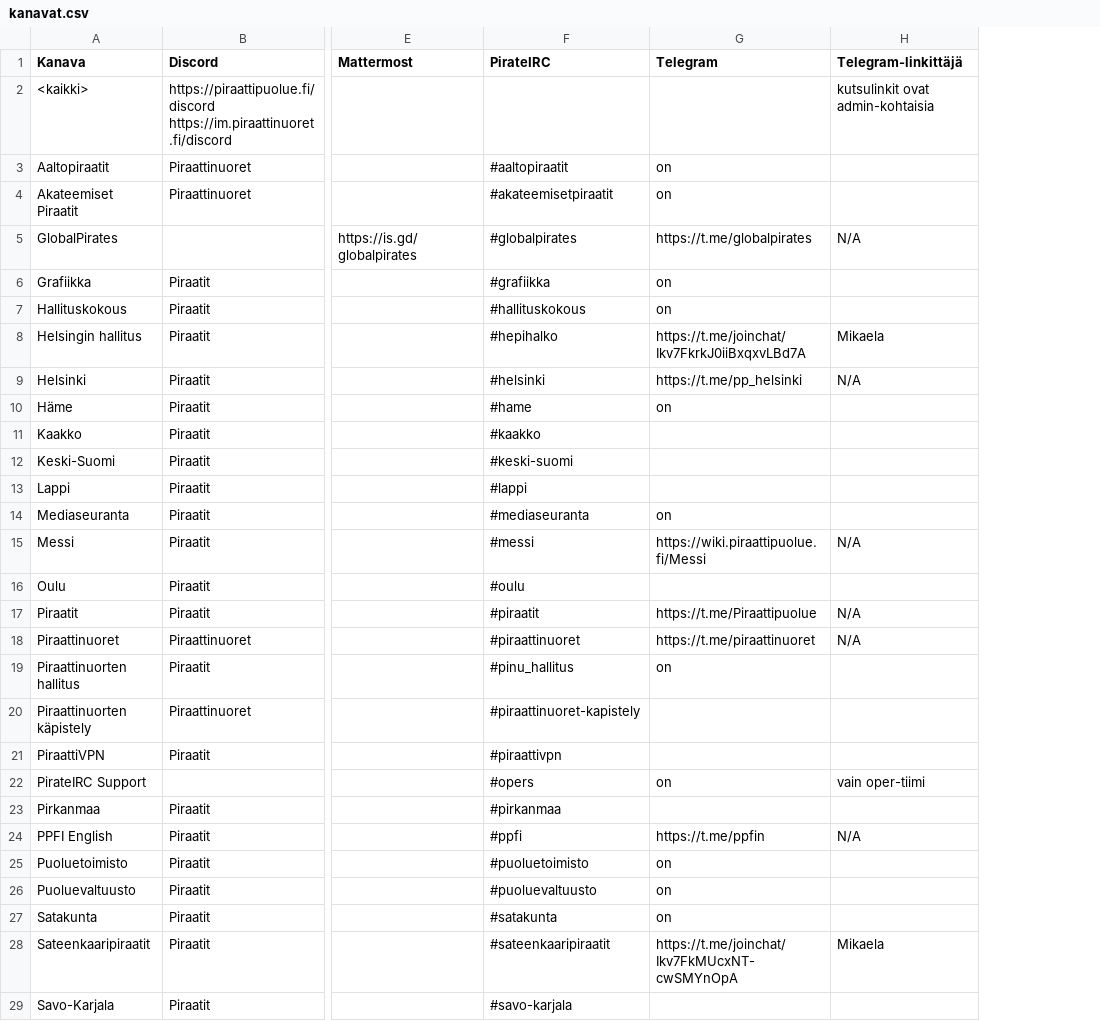
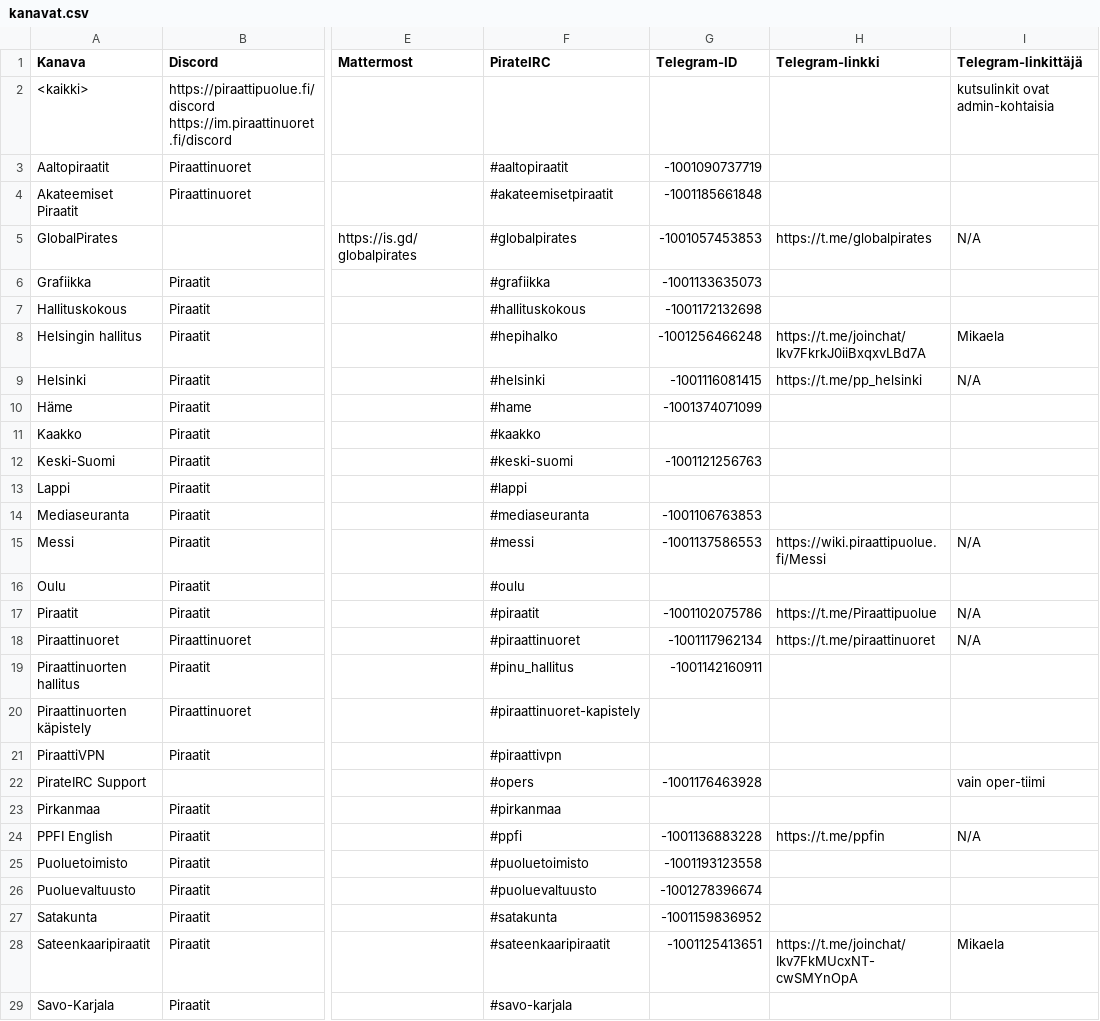
Before and after one commit to piraattipuolue/Pikaviestimet, a CSV file: kanavat.csv, drawn as a sheet; only a part is shown, gaps mark what is left out; addresses are those after the commit; the diff covers the shown part only; the diff names each change by its address in the sheet, - before the commit and + after, or states it on an @@ line.

Commit message:
kanavat.csv: replace "on" with Telegram IDs (new field)

```diff
--- a/kanavat.csv
+++ b/kanavat.csv
+column G (Telegram-ID), rows 3-28: -1001090737719 | -1001185661848 | -1001057453853 | -1001133635073 | -1001172132698 | -1001256466248 | -1001116081415 | -1001374071099 |  | -1001121256763 |  | -1001106763853 | -1001137586553 |  | -1001102075786 | -1001117962134 | -1001142160911 |  |  | -1001176463928 |  | -1001136883228 | -1001193123558 | -1001278396674 | -1001159836952 | -1001125413651
-H1: Telegram
+H1: Telegram-linkki
-H3:H4 (Telegram-linkki): on
+H3:H4 (Telegram-linkki): (empty)
-H6:H7 (Telegram-linkki): on
+H6:H7 (Telegram-linkki): (empty)
-H10 (Telegram-linkki): on
+H10 (Telegram-linkki): (empty)
-H14 (Telegram-linkki): on
+H14 (Telegram-linkki): (empty)
-H19 (Telegram-linkki): on
+H19 (Telegram-linkki): (empty)
-H22 (Telegram-linkki): on
+H22 (Telegram-linkki): (empty)
-H25:H27 (Telegram-linkki): on
+H25:H27 (Telegram-linkki): (empty)
```
Also changed, not shown: 6 edited cells elsewhere in this file.
